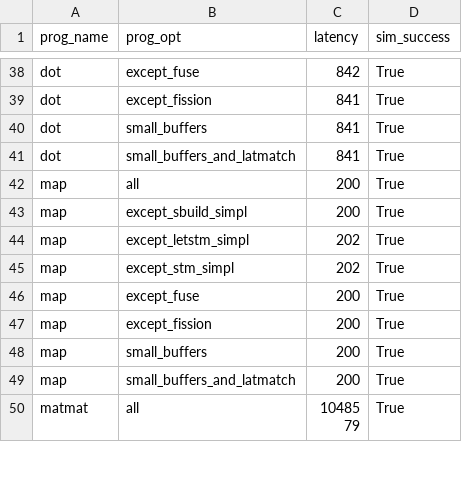
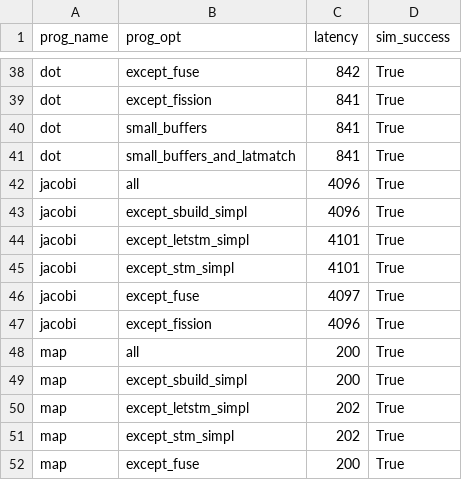
Before and after one commit to louis-hildebrand/sirop-hls, a CSV file: results/ablation_latency.csv, drawn as a sheet; only a part is shown, gaps mark what is left out; the shorter side is filled out with more unchanged rows.

Commit message:
Implement Jacobi benchmark in Sirop

```diff
--- a/results/ablation_latency.csv
+++ b/results/ablation_latency.csv
@@ -41,2 +41,8 @@ dot,small_buffers,841,True
 dot,small_buffers_and_latmatch,841,True
+jacobi,all,4096,True
+jacobi,except_sbuild_simpl,4096,True
+jacobi,except_letstm_simpl,4101,True
+jacobi,except_stm_simpl,4101,True
+jacobi,except_fuse,4097,True
+jacobi,except_fission,4096,True
 map,all,200,True
```
Also changed, not shown: results/ablation_fmax.csv, results/ablation_resource_usage.csv, 7 other files.
